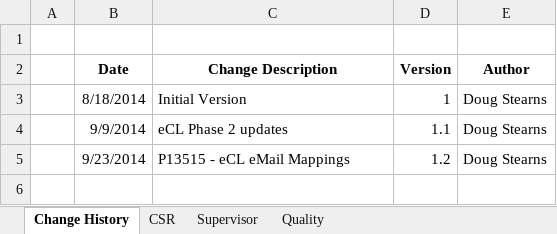
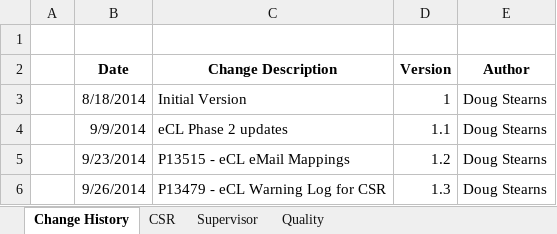
Before and after one commit to maximus-cco/eCoaching_V2_Bak, an Excel workbook: Requirements/status_email_notify.xlsx, sheet Change History, drawn as a sheet; values as stored, in another font and other column widths than the file's, no borders; the diff names each change by its address in the sheet, - before the commit and + after, or states it on an @@ line.

Commit message:
[VM:Doug.Stearns@9/29/2014 11:46:14 AM] p13479 - ecl warning for csr TTuser/items:Doug Stearns(stead1) Resolution for SCCB-S13479.DV.1: Add WARNING question in the eCoaching Log (R&T) - Pending Dev - Doug Stearns
git-tfs-id: [https://tfs.omnicloud.local/tfs/cco%20program/]$/eCoaching_V2;C13726

```diff
--- a/Requirements/status_email_notify.xlsx (sheet Change History)
+++ b/Requirements/status_email_notify.xlsx (sheet Change History)
+row 6:  | 9/26/2014 | P13479 - eCL Warning Log for CSR | 1.3 | Doug Stearns
```
Also changed, not shown: sheet CSR, 4 other files.
